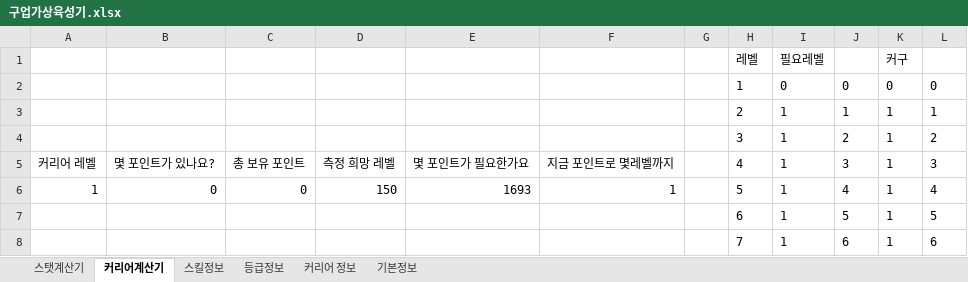
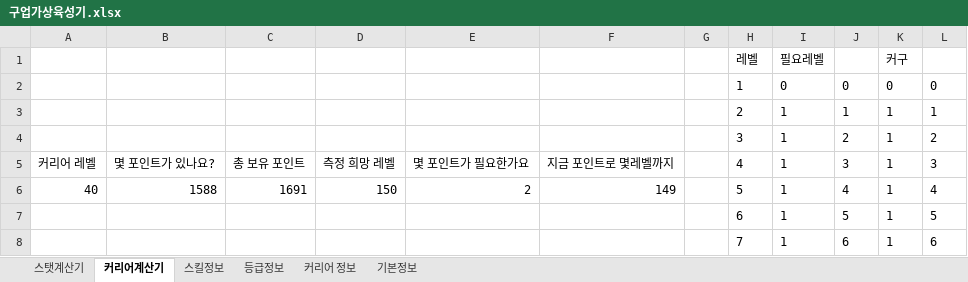
Before and after one commit to opinion31/9up_player_cal, an Excel workbook: 구업가상육성기.xlsx, sheet 커리어계산기, drawn as a sheet; only a part is shown; values as stored, in another font and other column widths than the file's, no borders; the diff names each change by its address in the sheet, - before the commit and + after, or states it on an @@ line.

```diff
--- a/구업가상육성기.xlsx (sheet 커리어계산기)
+++ b/구업가상육성기.xlsx (sheet 커리어계산기)
-A6: 1
+A6: 40
-B6: 0
+B6: 1588
-C6: 0
+C6: 1691
-E6: 1693
+E6: 2
-F6: 1
+F6: 149
```
Also changed, not shown: 1 other file.
